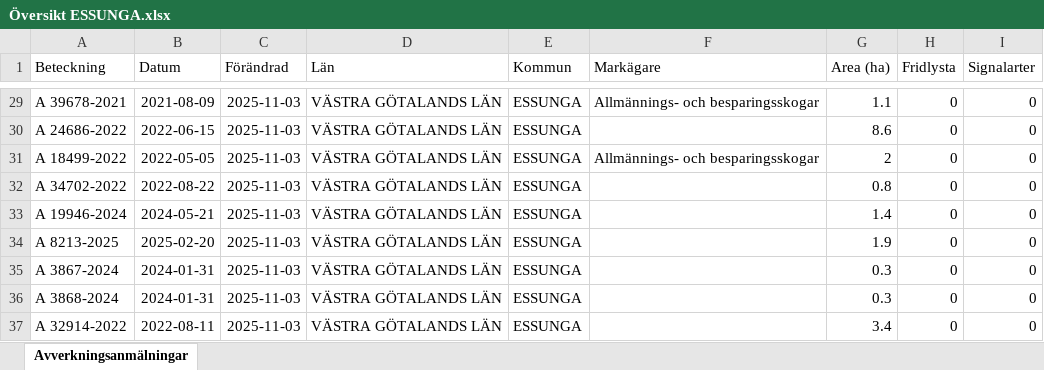
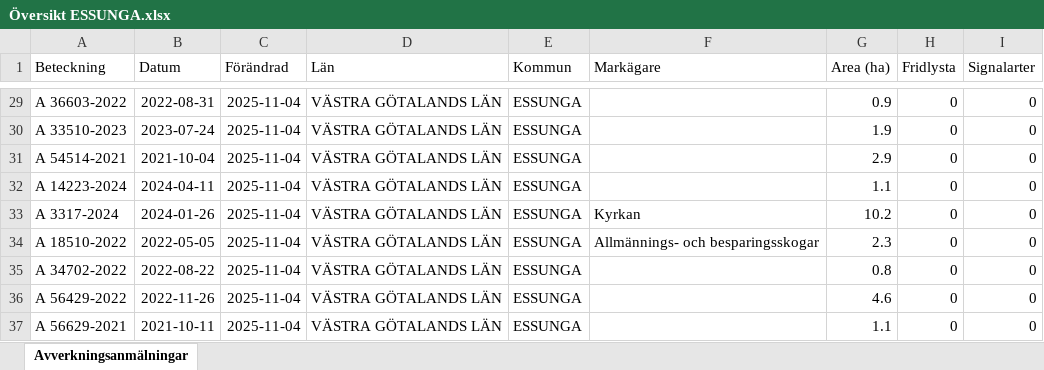
Before and after one commit to klasma/Logging_1445, an Excel workbook: Översikt ESSUNGA.xlsx, sheet Avverkningsanmälningar, drawn as a sheet; only a part is shown, gaps mark what is left out; values as stored, in another font and other column widths than the file's, no borders; the diff covers the shown part only; the diff names each change by its address in the sheet, - before the commit and + after, or states it on an @@ line.

```diff
--- a/Översikt ESSUNGA.xlsx (sheet Avverkningsanmälningar)
+++ b/Översikt ESSUNGA.xlsx (sheet Avverkningsanmälningar)
-A29 (Beteckning): A 39678-2021
+A29 (Beteckning): A 36603-2022
-B29 (Datum): 2021-08-09
+B29 (Datum): 2022-08-31
-C29:C37 (Förändrad): 2025-11-03
+C29:C37 (Förändrad): 2025-11-04
-F29 (Markägare): Allmännings- och besparingsskogar
+F29 (Markägare): (empty)
-G29 (Area (ha)): 1.1
+G29 (Area (ha)): 0.9
-A30 (Beteckning): A 24686-2022
+A30 (Beteckning): A 33510-2023
-B30 (Datum): 2022-06-15
+B30 (Datum): 2023-07-24
-G30 (Area (ha)): 8.6
+G30 (Area (ha)): 1.9
-A31 (Beteckning): A 18499-2022
+A31 (Beteckning): A 54514-2021
-B31 (Datum): 2022-05-05
+B31 (Datum): 2021-10-04
-F31 (Markägare): Allmännings- och besparingsskogar
+F31 (Markägare): (empty)
-G31 (Area (ha)): 2
+G31 (Area (ha)): 2.9
-A32 (Beteckning): A 34702-2022
+A32 (Beteckning): A 14223-2024
-B32 (Datum): 2022-08-22
+B32 (Datum): 2024-04-11
-G32 (Area (ha)): 0.8
+G32 (Area (ha)): 1.1
-A33 (Beteckning): A 19946-2024
+A33 (Beteckning): A 3317-2024
-B33 (Datum): 2024-05-21
+B33 (Datum): 2024-01-26
-F33 (Markägare): (empty)
+F33 (Markägare): Kyrkan
-G33 (Area (ha)): 1.4
+G33 (Area (ha)): 10.2
-A34 (Beteckning): A 8213-2025
+A34 (Beteckning): A 18510-2022
-B34 (Datum): 2025-02-20
+B34 (Datum): 2022-05-05
-F34 (Markägare): (empty)
+F34 (Markägare): Allmännings- och besparingsskogar
-G34 (Area (ha)): 1.9
+G34 (Area (ha)): 2.3
-A35 (Beteckning): A 3867-2024
+A35 (Beteckning): A 34702-2022
-B35 (Datum): 2024-01-31
+B35 (Datum): 2022-08-22
-G35 (Area (ha)): 0.3
+G35 (Area (ha)): 0.8
-A36 (Beteckning): A 3868-2024
+A36 (Beteckning): A 56429-2022
-B36 (Datum): 2024-01-31
+B36 (Datum): 2022-11-26
-G36 (Area (ha)): 0.3
+G36 (Area (ha)): 4.6
-A37 (Beteckning): A 32914-2022
+A37 (Beteckning): A 56629-2021
-B37 (Datum): 2022-08-11
+B37 (Datum): 2021-10-11
-G37 (Area (ha)): 3.4
+G37 (Area (ha)): 1.1
```
Also changed, not shown: 345 edited cells elsewhere in this sheet, artfynd/A 3563-2024 artfynd.xlsx, 5 other files.
